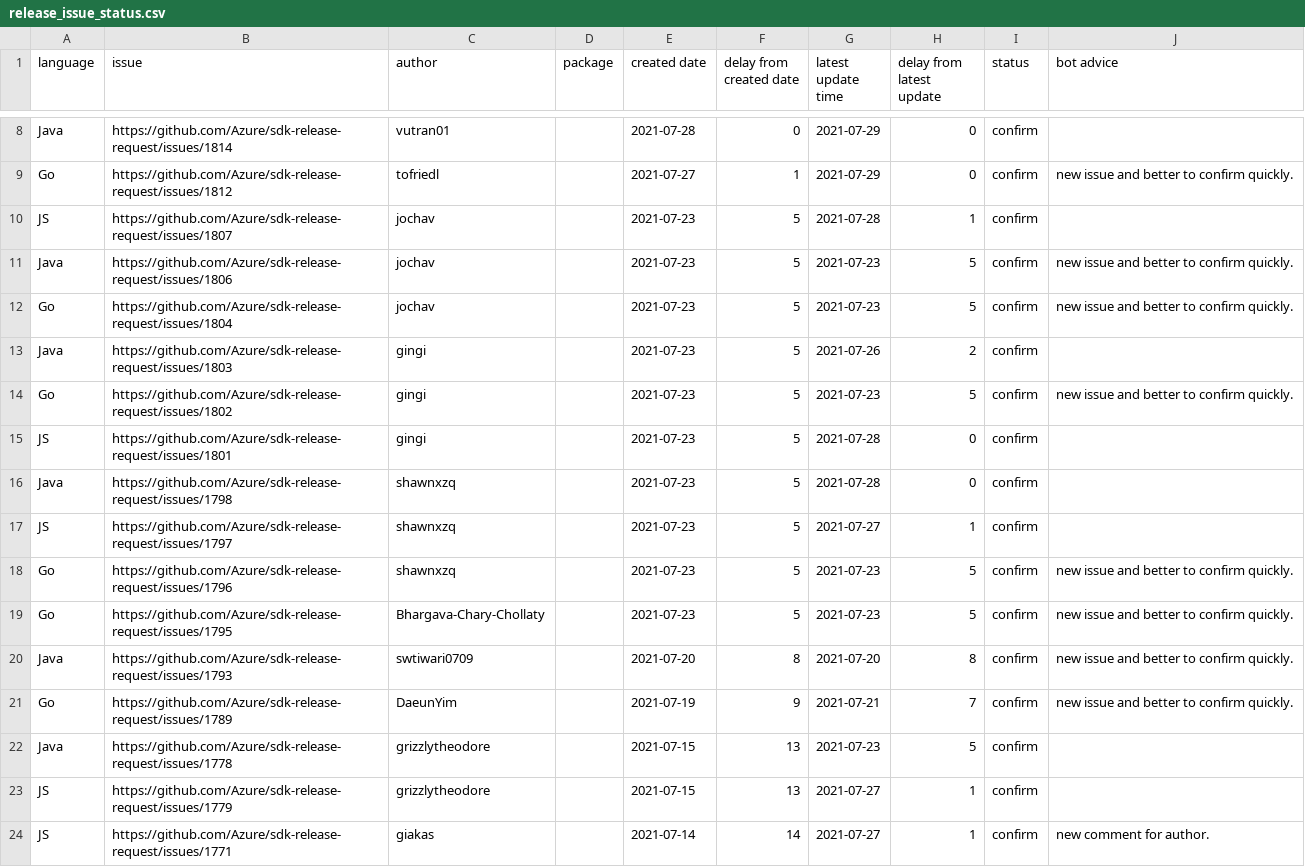
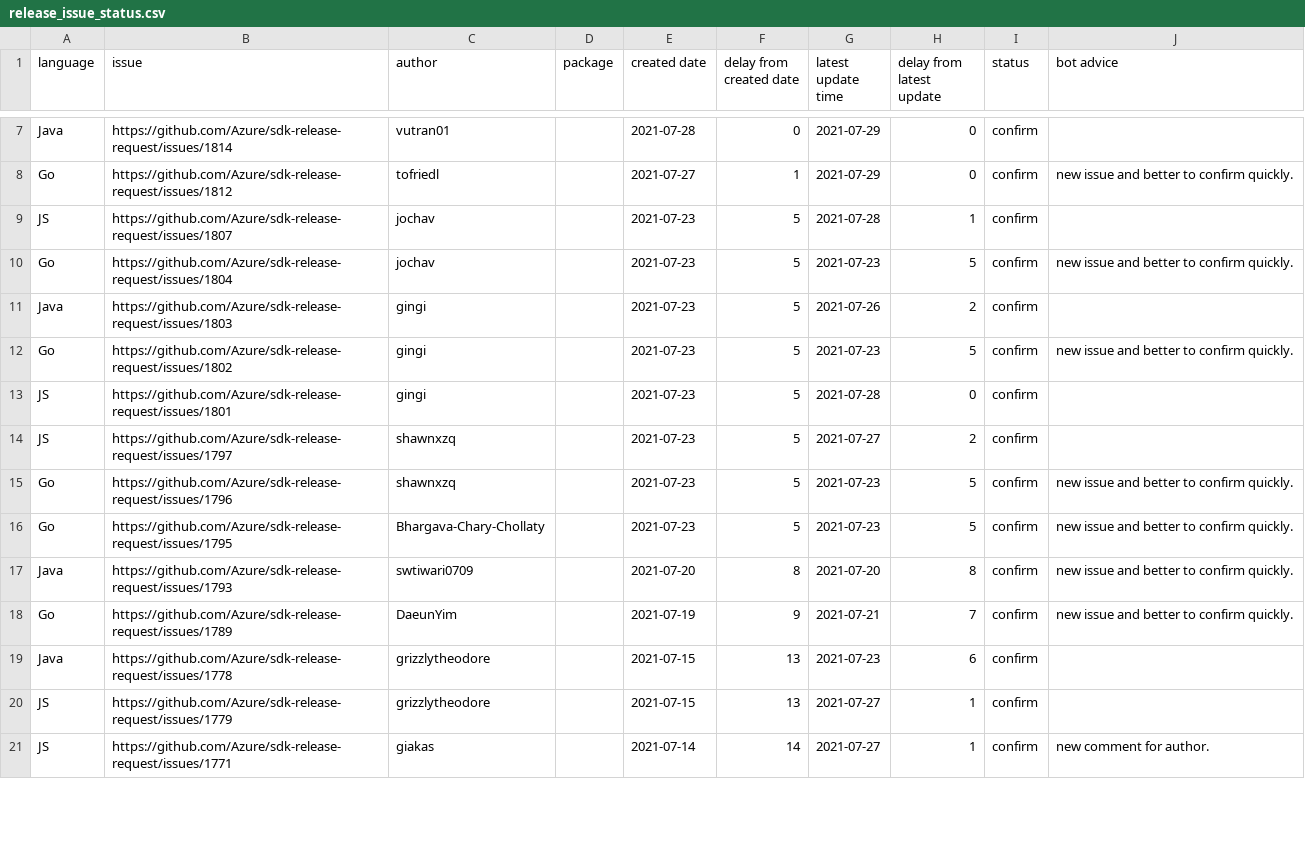
Before and after one commit to msyyc/file-storage, a CSV file: release_issue_status.csv, drawn as a sheet; only a part is shown, gaps mark what is left out; the diff covers the shown part only.

Commit message:
update excel

```diff
--- a/release_issue_status.csv
+++ b/release_issue_status.csv
@@ -10,3 +9,2 @@ Go,https://github.com/Azure/sdk-release-request/issues/1812,tofriedl, ,2021-07-2
 JS,https://github.com/Azure/sdk-release-request/issues/1807,jochav, ,2021-07-23,5,2021-07-28,1,confirm,
-Java,https://github.com/Azure/sdk-release-request/issues/1806,jochav, ,2021-07-23,5,2021-07-23,5,confirm,new issue and better to confirm quickly.
 Go,https://github.com/Azure/sdk-release-request/issues/1804,jochav, ,2021-07-23,5,2021-07-23,5,confirm,new issue and better to confirm quickly.
@@ -15,4 +13,3 @@ Go,https://github.com/Azure/sdk-release-request/issues/1802,gingi, ,2021-07-23,5
 JS,https://github.com/Azure/sdk-release-request/issues/1801,gingi, ,2021-07-23,5,2021-07-28,0,confirm,
-Java,https://github.com/Azure/sdk-release-request/issues/1798,shawnxzq, ,2021-07-23,5,2021-07-28,0,confirm,
-JS,https://github.com/Azure/sdk-release-request/issues/1797,shawnxzq, ,2021-07-23,5,2021-07-27,1,confirm,
+JS,https://github.com/Azure/sdk-release-request/issues/1797,shawnxzq, ,2021-07-23,5,2021-07-27,2,confirm,
 Go,https://github.com/Azure/sdk-release-request/issues/1796,shawnxzq, ,2021-07-23,5,2021-07-23,5,confirm,new issue and better to confirm quickly.
@@ -21,3 +18,3 @@ Java,https://github.com/Azure/sdk-release-request/issues/1793,swtiwari0709, ,202
 Go,https://github.com/Azure/sdk-release-request/issues/1789,DaeunYim, ,2021-07-19,9,2021-07-21,7,confirm,new issue and better to confirm quickly.
-Java,https://github.com/Azure/sdk-release-request/issues/1778,grizzlytheodore, ,2021-07-15,13,2021-07-23,5,confirm,
+Java,https://github.com/Azure/sdk-release-request/issues/1778,grizzlytheodore, ,2021-07-15,13,2021-07-23,6,confirm,
 JS,https://github.com/Azure/sdk-release-request/issues/1779,grizzlytheodore, ,2021-07-15,13,2021-07-27,1,confirm,
```
Also changed, not shown: 1 added row, 1 removed row and 18 edited cells elsewhere in this file.
